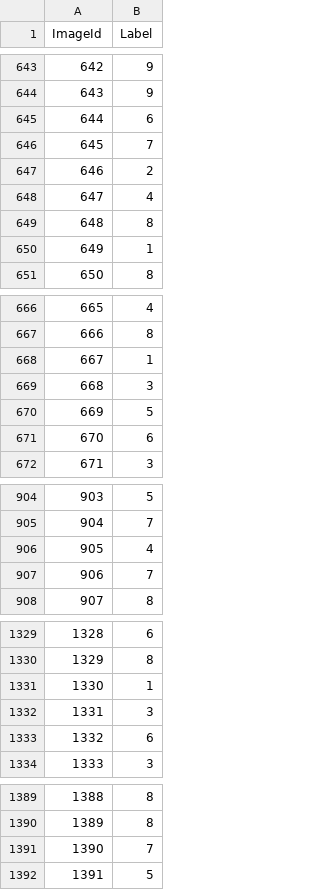
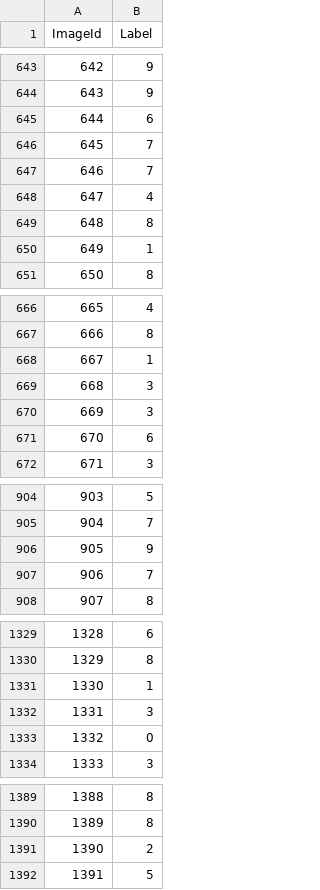
Before and after one commit to gwwang16/Digit-Recognizer, a CSV file: submission.csv, drawn as a sheet; only a part is shown, gaps mark what is left out; the diff covers the shown part only.

```diff
--- a/submission.csv
+++ b/submission.csv
@@ -646,3 +646,3 @@ ImageId,Label
 645,7
-646,2
+646,7
 647,4
@@ -669,3 +669,3 @@ ImageId,Label
 668,3
-669,5
+669,3
 670,6
@@ -905,3 +905,3 @@ ImageId,Label
 904,7
-905,4
+905,9
 906,7
@@ -1332,3 +1332,3 @@ ImageId,Label
 1331,3
-1332,6
+1332,0
 1333,3
@@ -1390,3 +1390,3 @@ ImageId,Label
 1389,8
-1390,7
+1390,2
 1391,5
```
Also changed, not shown: 175 edited cells elsewhere in this file, 3 other files.
